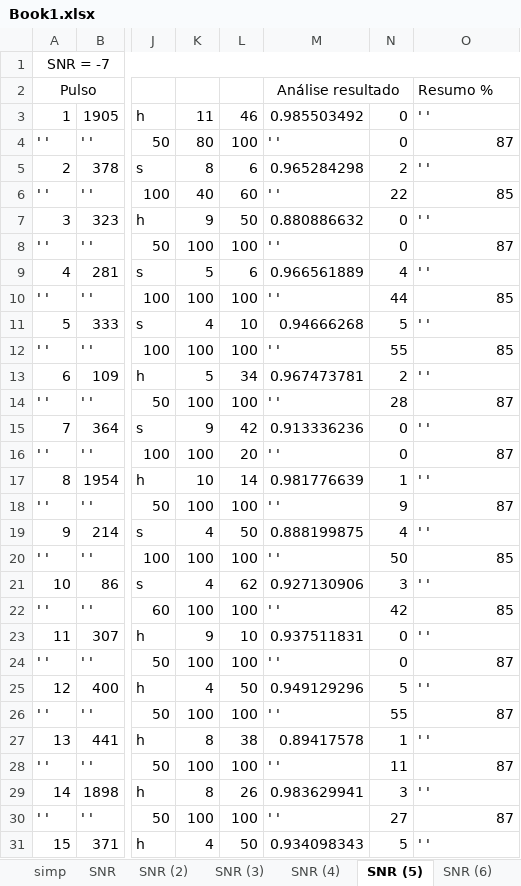
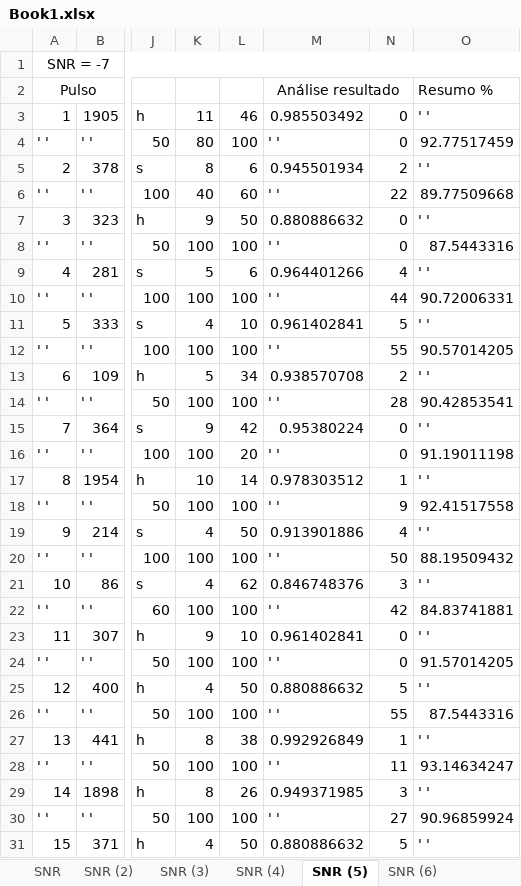
Before and after one commit to LeslyMontufar/PD_Pulses_analyse, an Excel workbook: Book1.xlsx, sheet SNR (5), drawn as a sheet; only a part is shown, gaps mark what is left out; values as stored, in another font and other column widths than the file's, no borders; the diff covers the shown part only; the diff names each change by its address in the sheet, - before the commit and + after, or states it on an @@ line.

```diff
--- a/Book1.xlsx (sheet SNR (5))
+++ b/Book1.xlsx (sheet SNR (5))
-O4: 87
+O4: 92.77517459
-M5: 0.965284298
+M5: 0.945501934
-O6: 85
+O6: 89.77509668
-O8: 87
+O8: 87.5443316
-M9: 0.966561889
+M9: 0.964401266
-O10: 85
+O10: 90.72006331
-M11: 0.94666268
+M11: 0.961402841
-O12: 85
+O12: 90.57014205
-M13: 0.967473781
+M13: 0.938570708
-O14: 87
+O14: 90.42853541
-M15: 0.913336236
+M15: 0.95380224
-O16: 87
+O16: 91.19011198
-M17: 0.981776639
+M17: 0.978303512
-O18: 87
+O18: 92.41517558
-M19: 0.888199875
+M19: 0.913901886
-O20: 85
+O20: 88.19509432
-M21: 0.927130906
+M21: 0.846748376
-O22: 85
+O22: 84.83741881
-M23: 0.937511831
+M23: 0.961402841
-O24: 87
+O24: 91.57014205
-M25: 0.949129296
+M25: 0.880886632
-O26: 87
+O26: 87.5443316
-M27: 0.89417578
+M27: 0.992926849
-O28: 87
+O28: 93.14634247
-M29: 0.983629941
+M29: 0.949371985
-O30: 87
+O30: 90.96859924
-M31: 0.934098343
+M31: 0.880886632
```
Also changed, not shown: 21 edited cells elsewhere in this sheet, sheet Resumo data, sheet SNR (2), sheet Resumo simplificado, sheet Resumo %, sheet SNR, sheet SNR (6), 3 more sheets, other sheet tabs, 10 other files.
